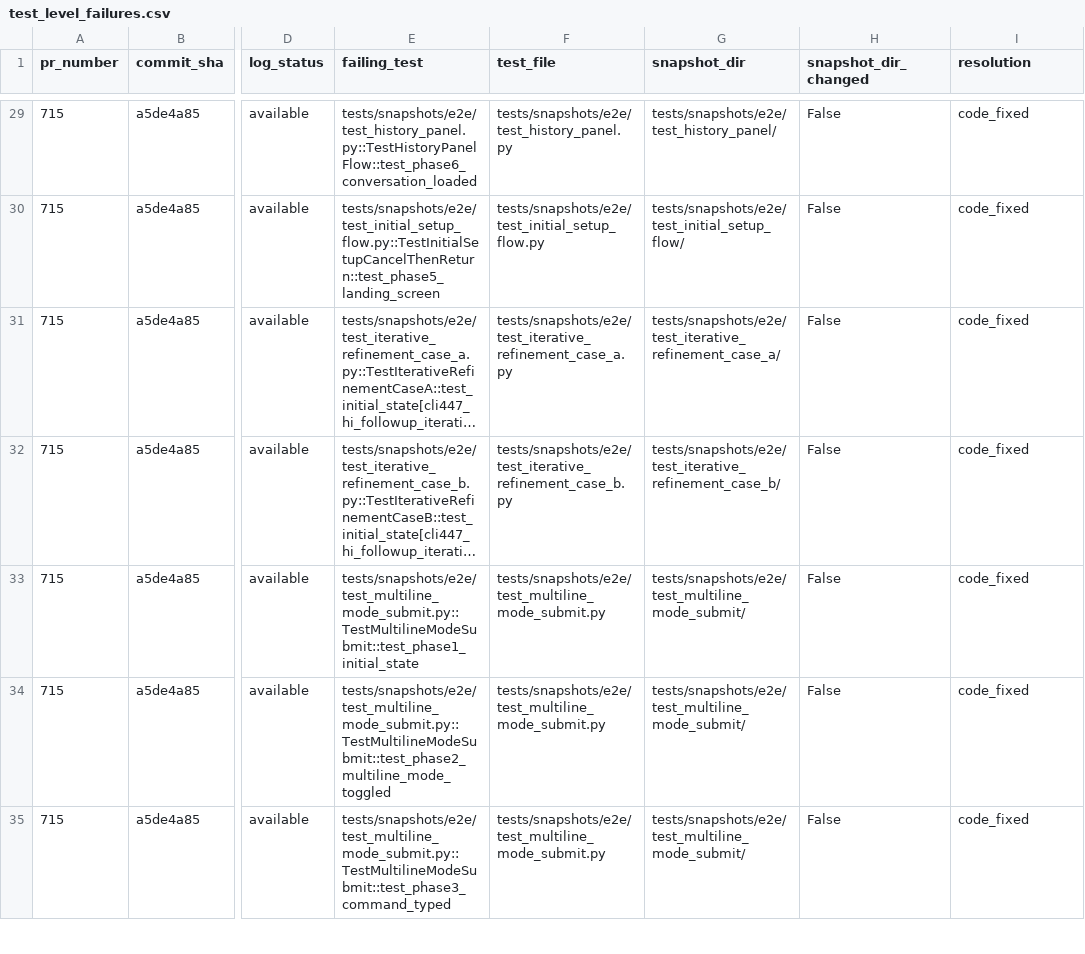
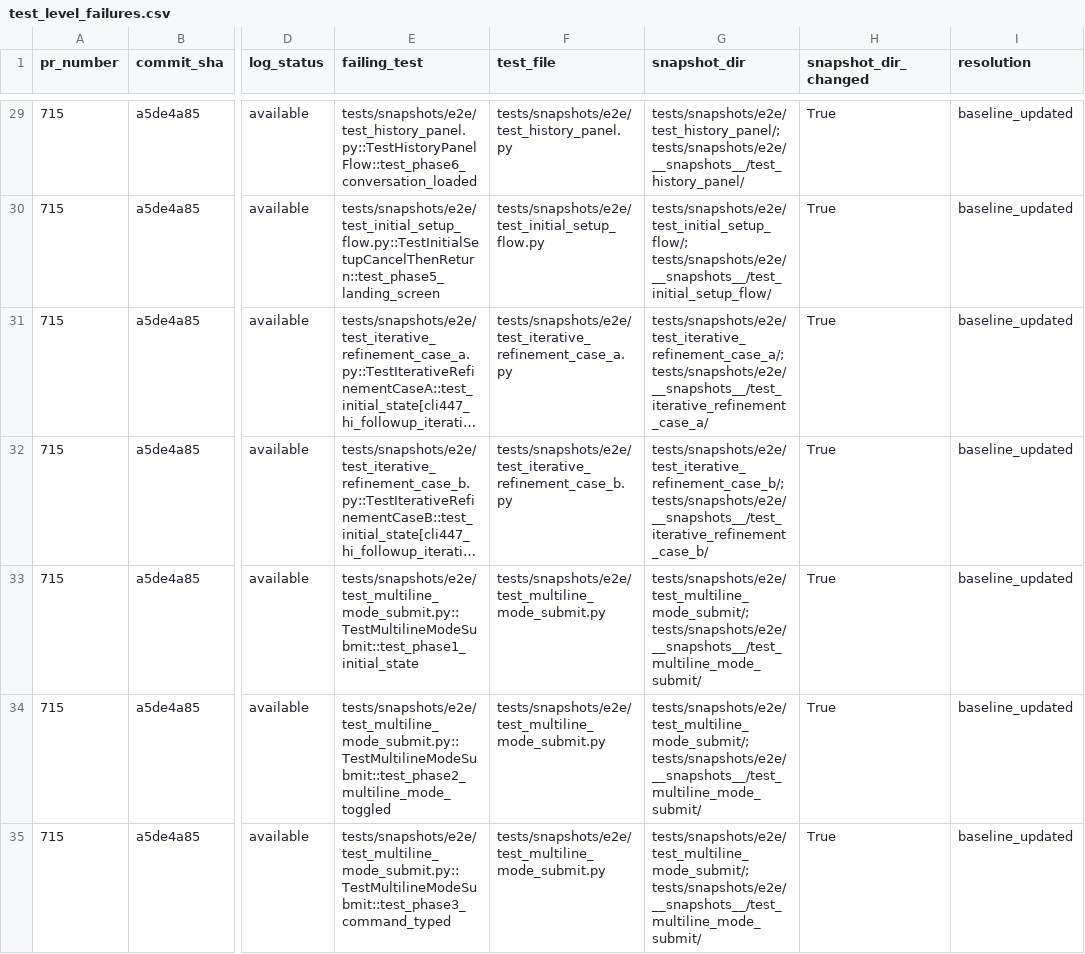
Before and after one commit to malhotra5/snapshot-tests-analysis, a CSV file: data/test_level_failures.csv, drawn as a sheet; only a part is shown, gaps mark what is left out; long unchanged cells end in …; the diff covers the shown part only; the diff names each change by its address in the sheet, - before the commit and + after, or states it on an @@ line.

```diff
--- a/data/test_level_failures.csv
+++ b/data/test_level_failures.csv
-G29 (snapshot_dir): tests/snapshots/e2e/test_history_panel/
+G29 (snapshot_dir): tests/snapshots/e2e/test_history_panel/; tests/snapshots/e2e/__snapshots__/test_history_panel/
-H29:H35 (snapshot_dir_changed): False
+H29:H35 (snapshot_dir_changed): True
-I29:I35 (resolution): code_fixed
+I29:I35 (resolution): baseline_updated
-G30 (snapshot_dir): tests/snapshots/e2e/test_initial_setup_flow/
+G30 (snapshot_dir): tests/snapshots/e2e/test_initial_setup_flow/; tests/snapshots/e2e/__snapshots__/test_initial_setup_flow/
-G31 (snapshot_dir): tests/snapshots/e2e/test_iterative_refinement_case_a/
+G31 (snapshot_dir): tests/snapshots/e2e/test_iterative_refinement_case_a/; tests/snapshots/e2e/__snapshots__/test_iterative_refinement_case_a/
-G32 (snapshot_dir): tests/snapshots/e2e/test_iterative_refinement_case_b/
+G32 (snapshot_dir): tests/snapshots/e2e/test_iterative_refinement_case_b/; tests/snapshots/e2e/__snapshots__/test_iterative_refinement_case_b/
-G33:G35 (snapshot_dir): tests/snapshots/e2e/test_multiline_mode_submit/
+G33:G35 (snapshot_dir): tests/snapshots/e2e/test_multiline_mode_submit/; tests/snapshots/e2e/__snapshots__/test_multiline_mode_submit/
```
Also changed, not shown: 150 edited cells elsewhere in this file, data/test_level_summary.csv, 4 other files.
